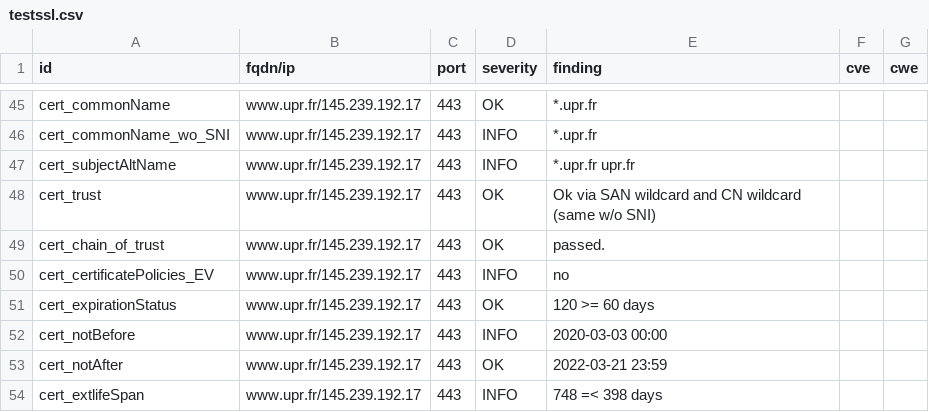
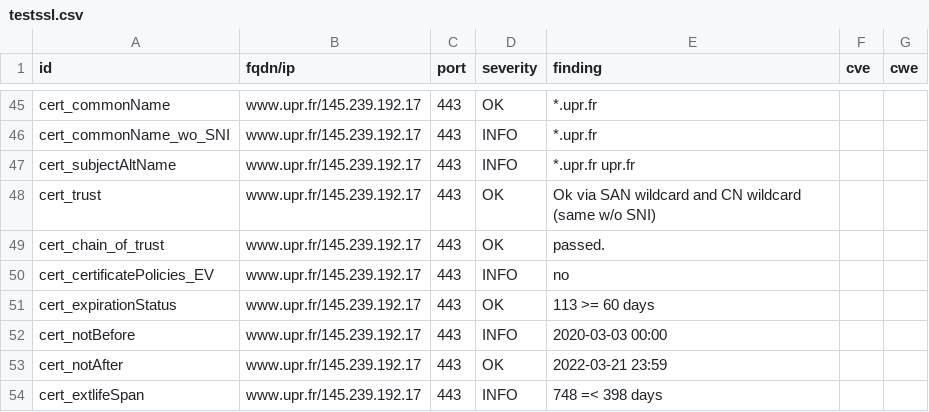
Before and after one commit to revolunet/candidats-2022, a CSV file: results/aHR0cHM6Ly93d3cudXByLmZy/testssl.csv, drawn as a sheet; only a part is shown, gaps mark what is left out.

```diff
--- a/results/aHR0cHM6Ly93d3cudXByLmZy/testssl.csv
+++ b/results/aHR0cHM6Ly93d3cudXByLmZy/testssl.csv
@@ -50,3 +50,3 @@
 "cert_certificatePolicies_EV","www.upr.fr/145.239.192.17","443","INFO","no","",""
-"cert_expirationStatus","www.upr.fr/145.239.192.17","443","OK","120 >= 60 days","",""
+"cert_expirationStatus","www.upr.fr/145.239.192.17","443","OK","113 >= 60 days","",""
 "cert_notBefore","www.upr.fr/145.239.192.17","443","INFO","2020-03-03 00:00","",""
```
Also changed, not shown: 8 other files.
